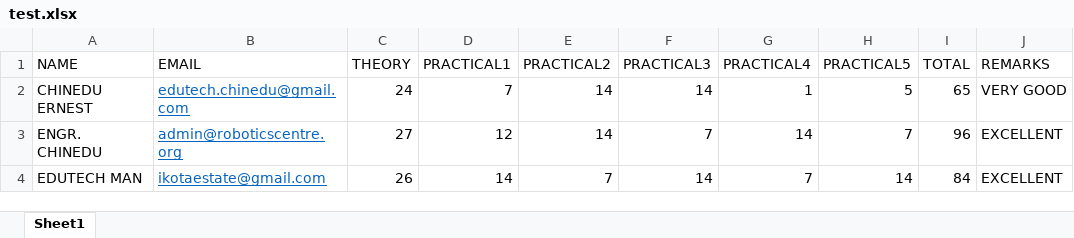
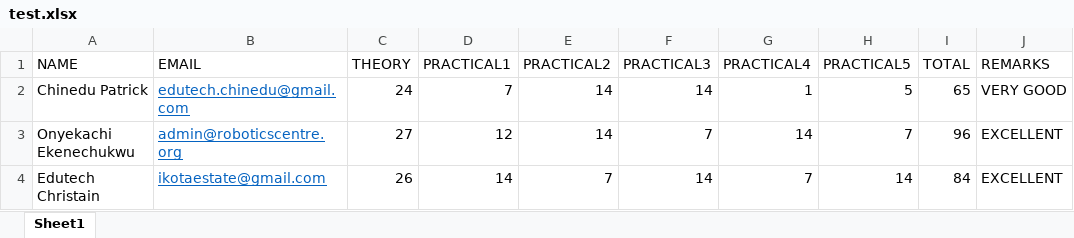
Before and after one commit to edutech4/Certificate_creator, an Excel workbook: test.xlsx, sheet Sheet1, drawn as a sheet; values as stored, in another font and other column widths than the file's, no borders; the diff names each change by its address in the sheet, - before the commit and + after, or states it on an @@ line.

Commit message:
Edited the excel  sheet

```diff
--- a/test.xlsx (sheet Sheet1)
+++ b/test.xlsx (sheet Sheet1)
-A2 (NAME): CHINEDU ERNEST
+A2 (NAME): Chinedu Patrick
-A3 (NAME): ENGR. CHINEDU
+A3 (NAME): Onyekachi Ekenechukwu
-A4 (NAME): EDUTECH MAN
+A4 (NAME): Edutech Christain
```
Also changed, not shown: 1 other file.
